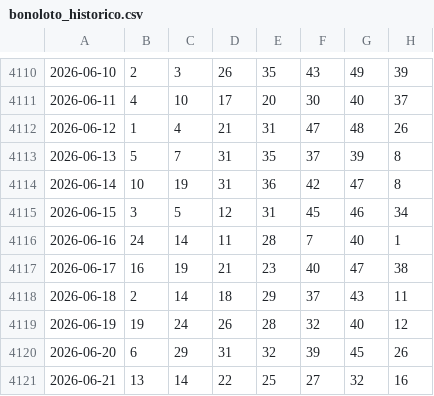
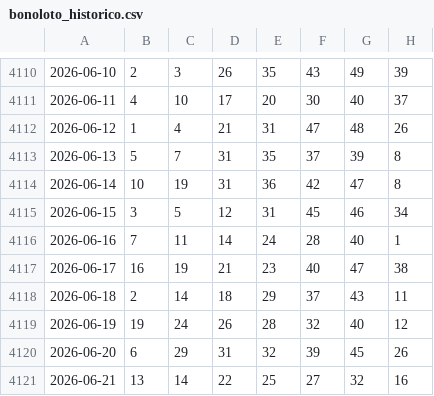
Before and after one commit to Pingarra1971/bonoloto-2, a CSV file: data/bonoloto_historico.csv, drawn as a sheet; only a part is shown, gaps mark what is left out.

```diff
--- a/data/bonoloto_historico.csv
+++ b/data/bonoloto_historico.csv
@@ -4115,3 +4115,3 @@
 2026-06-15,3,5,12,31,45,46,34
-2026-06-16,24,14,11,28,7,40,1
+2026-06-16,7,11,14,24,28,40,1
 2026-06-17,16,19,21,23,40,47,38
```
Also changed, not shown: 1 other file.
